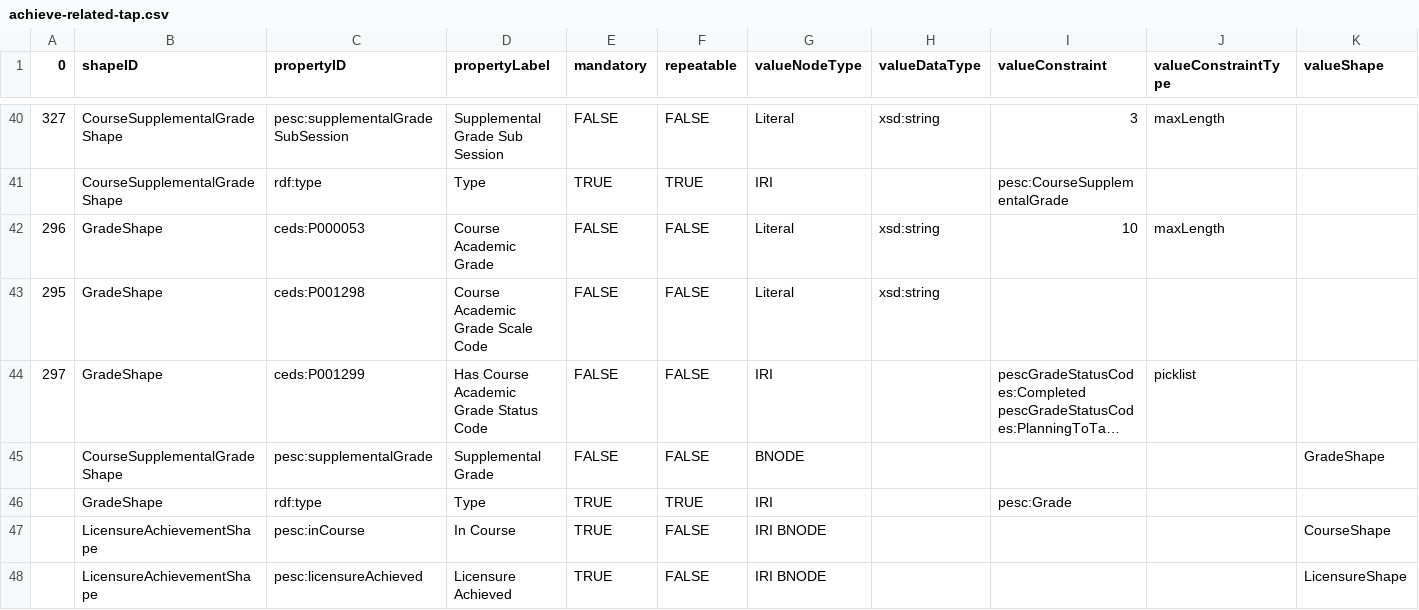
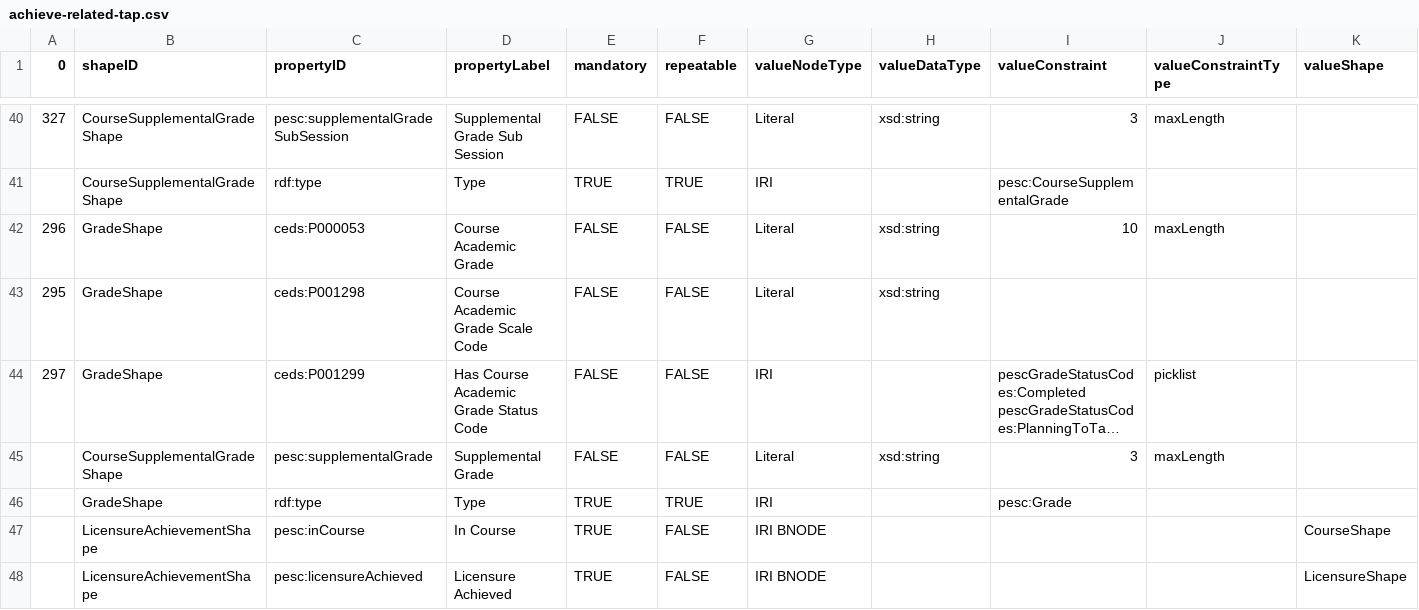
Before and after one commit to pesc-org/json-ld-transcript, a CSV file: TAP+SHACL/achieve-related-tap.csv, drawn as a sheet; only a part is shown, gaps mark what is left out; long unchanged cells end in …; removed rows and columns are numbered as before the commit, all else as after; rows hold the shown columns only; the diff names each change by its address in the sheet, - before the commit and + after, or states it on an @@ line.

Commit message:
making pesc:supplementalGrade a data property

```diff
--- a/TAP+SHACL/achieve-related-tap.csv
+++ b/TAP+SHACL/achieve-related-tap.csv
-row 45:  | CourseSupplementalGradeShape | pesc:supplementalGrade | Supplemental Grade | FALSE | FALSE | BNODE |  |  |  | GradeShape
+row 45:  | CourseSupplementalGradeShape | pesc:supplementalGrade | Supplemental Grade | FALSE | FALSE | Literal | xsd:string | 3 | maxLength
```
Also changed, not shown: 4 other files.
